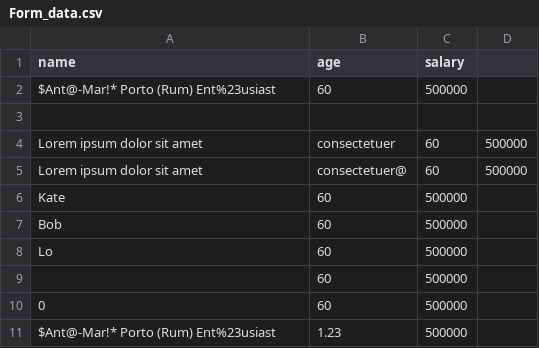
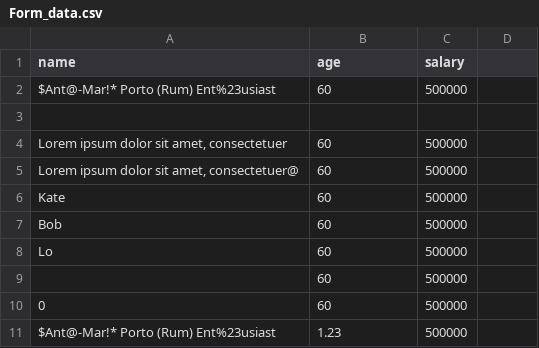
Before and after one commit to EugeneVovk/Postman-HW_2.2, a CSV file: Form_data.csv, drawn as a sheet; only a part is shown; removed rows and columns are numbered as before the commit, all else as after; the diff names each change by its address in the sheet, - before the commit and + after, or states it on an @@ line.

```diff
--- a/Form_data.csv
+++ b/Form_data.csv
-row 4: Lorem ipsum dolor sit amet | consectetuer | 60 | 500000
-row 5: Lorem ipsum dolor sit amet | consectetuer@ | 60 | 500000
+row 4: Lorem ipsum dolor sit amet, consectetuer | 60 | 500000
+row 5: Lorem ipsum dolor sit amet, consectetuer@ | 60 | 500000
```
Also changed, not shown: 1 other file.
